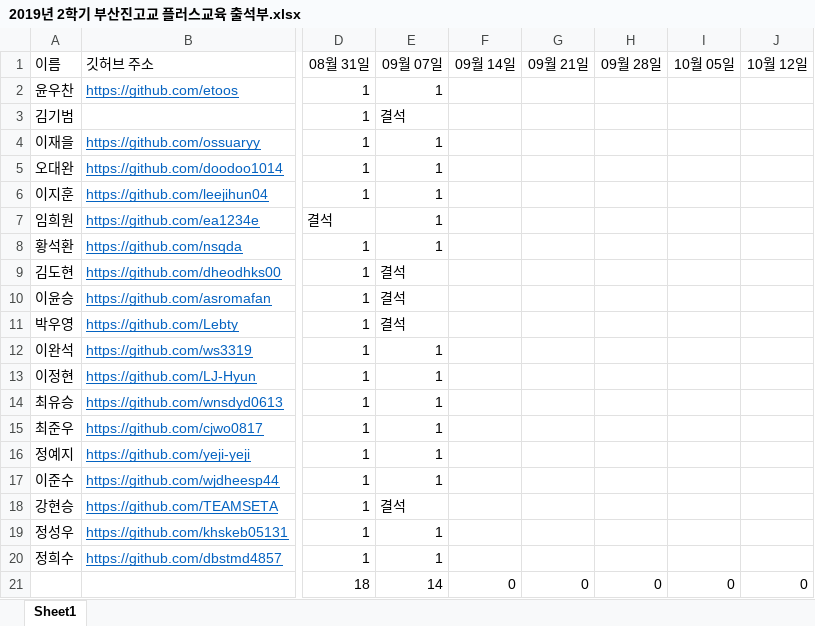
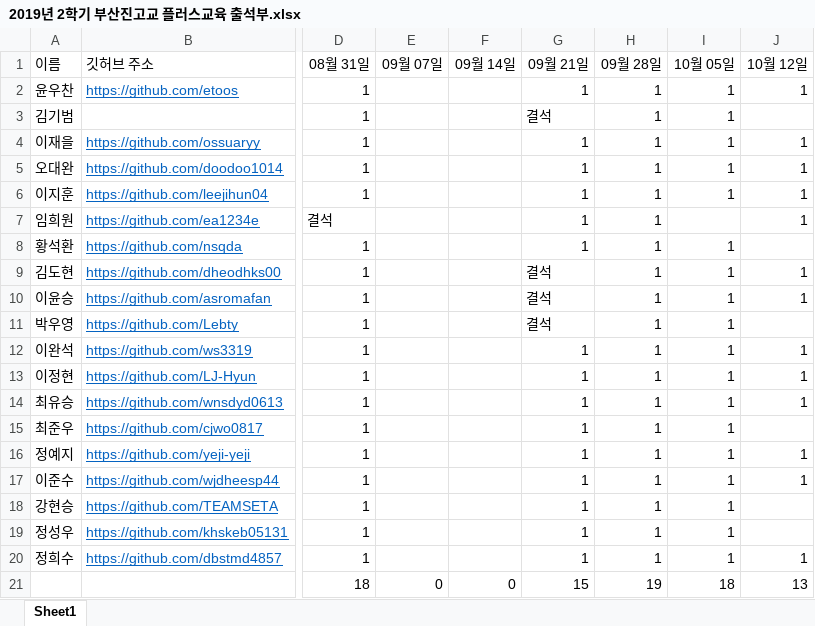
Before and after one commit to absomato/2019-plus-education-py-, an Excel workbook: 2019년 2학기 부산진고교 플러스교육 출석부.xlsx, sheet Sheet1, drawn as a sheet; only a part is shown, gaps mark what is left out; values as stored, in another font and other column widths than the file's, no borders; the diff names each change by its address in the sheet, - before the commit and + after, or states it on an @@ line.

Commit message:
Add files via upload

```diff
--- a/2019년 2학기 부산진고교 플러스교육 출석부.xlsx (sheet Sheet1)
+++ b/2019년 2학기 부산진고교 플러스교육 출석부.xlsx (sheet Sheet1)
-E2 (09월 07일): 1
+E2 (09월 07일): (empty)
-G2 (09월 21일): (empty)
+G2 (09월 21일): 1
-H2:H20 (09월 28일): (empty)
+H2:H20 (09월 28일): 1
-I2:I6 (10월 05일): (empty)
+I2:I6 (10월 05일): 1
-J2 (10월 12일): (empty)
+J2 (10월 12일): 1
-E3 (09월 07일): 결석
+E3 (09월 07일): (empty)
-G3 (09월 21일): (empty)
+G3 (09월 21일): 결석
-E4:E8 (09월 07일): 1
+E4:E8 (09월 07일): (empty)
-G4:G8 (09월 21일): (empty)
+G4:G8 (09월 21일): 1
-J4:J7 (10월 12일): (empty)
+J4:J7 (10월 12일): 1
-I8:I20 (10월 05일): (empty)
+I8:I20 (10월 05일): 1
-E9:E11 (09월 07일): 결석
+E9:E11 (09월 07일): (empty)
-G9:G11 (09월 21일): (empty)
+G9:G11 (09월 21일): 결석
-J9:J10 (10월 12일): (empty)
+J9:J10 (10월 12일): 1
-E12:E17 (09월 07일): 1
+E12:E17 (09월 07일): (empty)
-G12:G20 (09월 21일): (empty)
+G12:G20 (09월 21일): 1
-J12:J14 (10월 12일): (empty)
+J12:J14 (10월 12일): 1
-J16:J17 (10월 12일): (empty)
+J16:J17 (10월 12일): 1
-E18 (09월 07일): 결석
+E18 (09월 07일): (empty)
-E19:E20 (09월 07일): 1
+E19:E20 (09월 07일): (empty)
-J20 (10월 12일): (empty)
+J20 (10월 12일): 1
-E21 (09월 07일): 14
+E21 (09월 07일): 0
-G21 (09월 21일): 0
+G21 (09월 21일): 15
-H21 (09월 28일): 0
+H21 (09월 28일): 19
-I21 (10월 05일): 0
+I21 (10월 05일): 18
-J21 (10월 12일): 0
+J21 (10월 12일): 13
```
